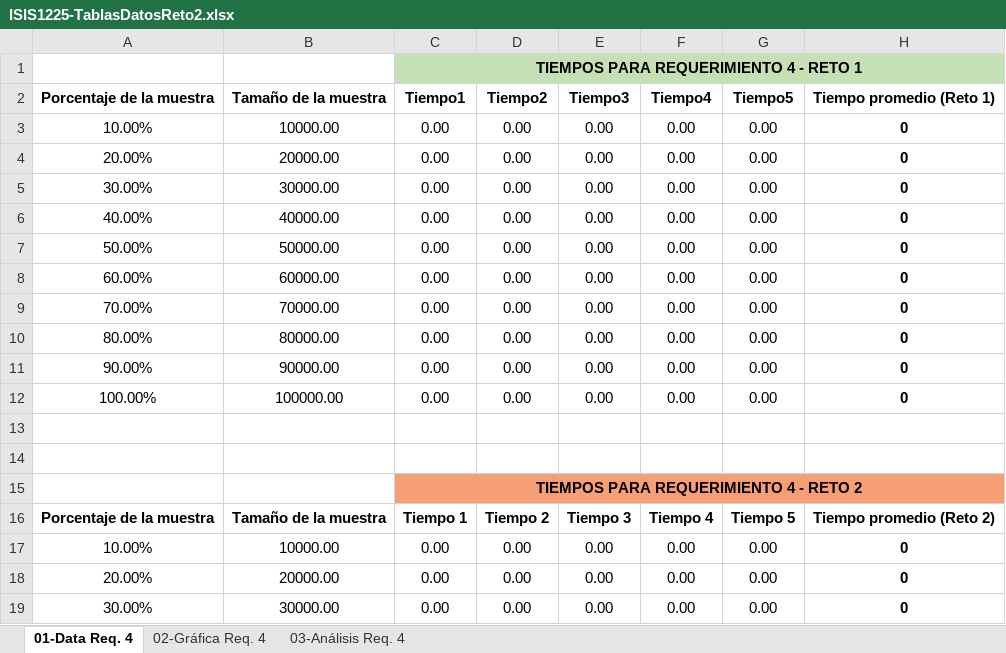
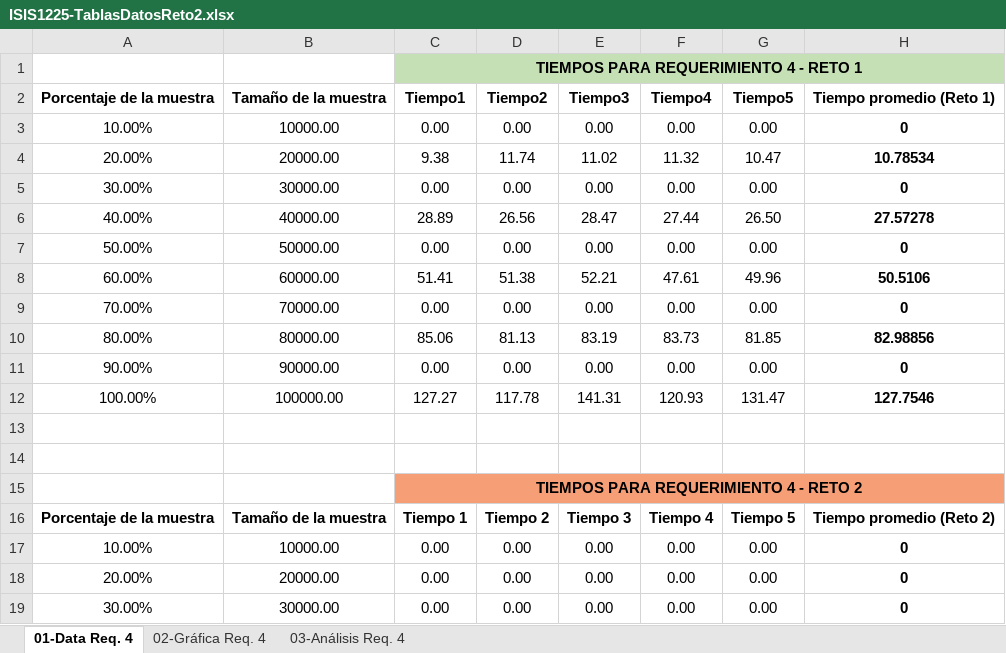
Before and after one commit to EDA-202620-SEC08-G03/Reto2-G03, an Excel workbook: Docs/ISIS1225-TablasDatosReto2.xlsx, sheet 01-Data Req. 4, drawn as a sheet; only a part is shown; values as stored, in another font and other column widths than the file's, no borders; table styles not drawn; removed rows and columns are numbered as before the commit, all else as after; the diff names each change by its address in the sheet, - before the commit and + after, or states it on an @@ line.

Commit message:
changes

```diff
--- a/Docs/ISIS1225-TablasDatosReto2.xlsx (sheet 01-Data Req. 4)
+++ b/Docs/ISIS1225-TablasDatosReto2.xlsx (sheet 01-Data Req. 4)
-row 4: 20.00% | 20000.00 | 0.00 | 0.00 | 0.00 | 0.00 | 0.00 | 0
+row 4: 20.00% | 20000.00 | 9.38 | 11.74 | 11.02 | 11.32 | 10.47 | 10.78534
-row 6: 40.00% | 40000.00 | 0.00 | 0.00 | 0.00 | 0.00 | 0.00 | 0
+row 6: 40.00% | 40000.00 | 28.89 | 26.56 | 28.47 | 27.44 | 26.50 | 27.57278
-row 8: 60.00% | 60000.00 | 0.00 | 0.00 | 0.00 | 0.00 | 0.00 | 0
+row 8: 60.00% | 60000.00 | 51.41 | 51.38 | 52.21 | 47.61 | 49.96 | 50.5106
-row 10: 80.00% | 80000.00 | 0.00 | 0.00 | 0.00 | 0.00 | 0.00 | 0
+row 10: 80.00% | 80000.00 | 85.06 | 81.13 | 83.19 | 83.73 | 81.85 | 82.98856
-row 12: 100.00% | 100000.00 | 0.00 | 0.00 | 0.00 | 0.00 | 0.00 | 0
+row 12: 100.00% | 100000.00 | 127.27 | 117.78 | 141.31 | 120.93 | 131.47 | 127.7546
```
Also changed, not shown: charts or pictures.
